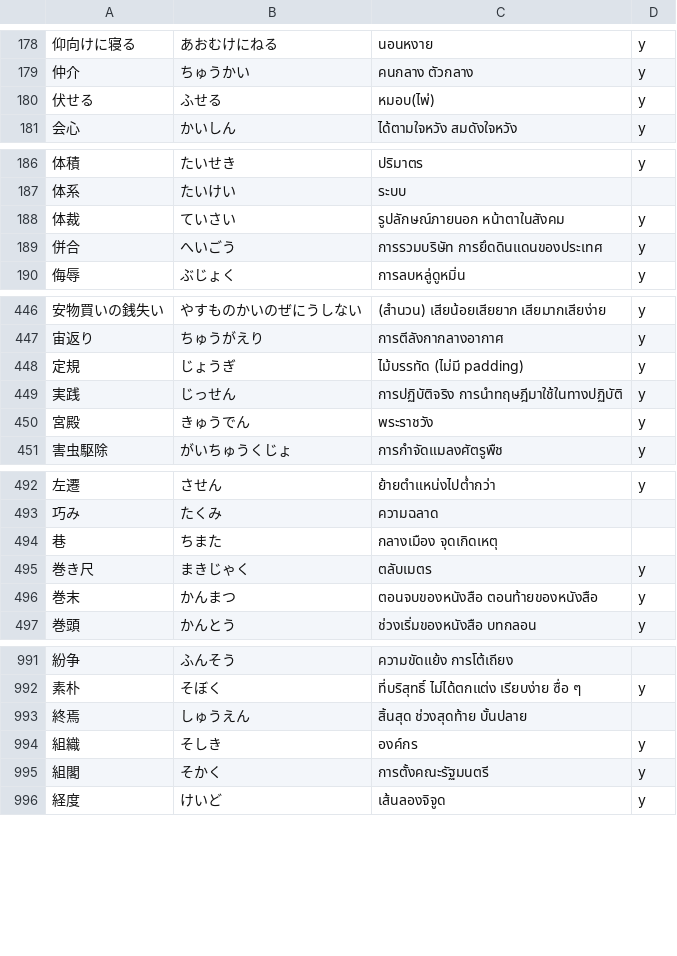
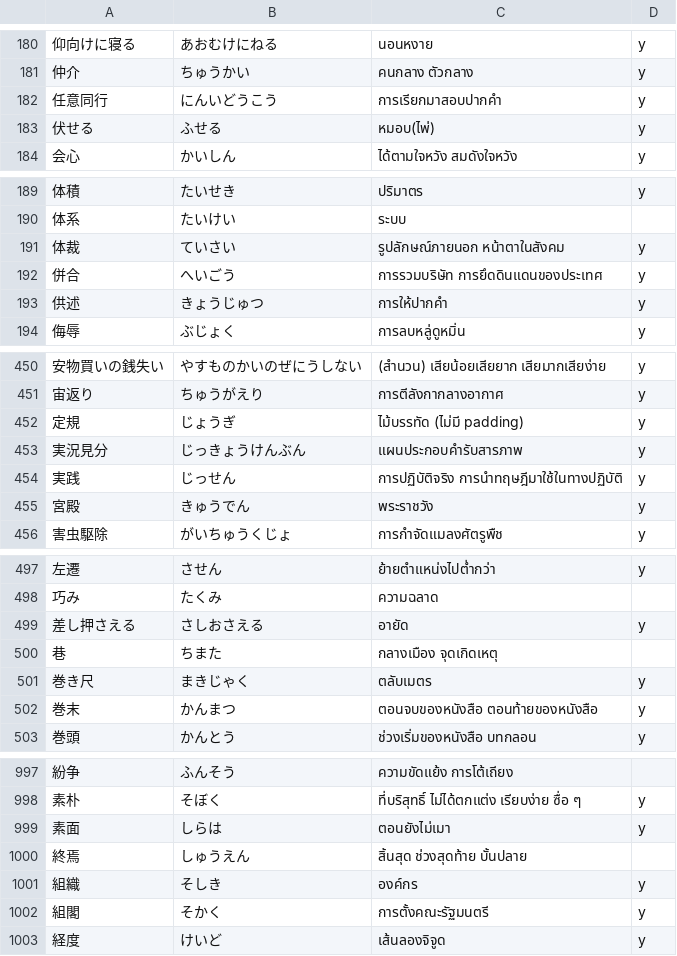
Before and after one commit to ponlawat-w/anki-collection, a CSV file: notes/jath - 日本語.csv, drawn as a sheet; only a part is shown, gaps mark what is left out; the diff covers the shown part only.

```diff
--- a/notes/jath - 日本語.csv
+++ b/notes/jath - 日本語.csv
@@ -179,2 +181,3 @@
 仲介,ちゅうかい,คนกลาง ตัวกลาง,y
+任意同行,にんいどうこう,การเรียกมาสอบปากคำ,y
 伏せる,ふせる,หมอบ(ไพ่),y
@@ -189,2 +192,3 @@
 併合,へいごう,การรวมบริษัท การยึดดินแดนของประเทศ,y
+供述,きょうじゅつ,การให้ปากคำ,y
 侮辱,ぶじょく,การลบหลู่ดูหมิ่น,y
@@ -448,2 +452,3 @@
 定規,じょうぎ,ไม้บรรทัด (ไม่มี padding),y
+実況見分,じっきょうけんぶん,แผนประกอบคำรับสารภาพ,y
 実践,じっせん,การปฏิบัติจริง การนำทฤษฎีมาใช้ในทางปฏิบัติ,y
@@ -493,2 +498,3 @@
 巧み,たくみ,ความฉลาด,
+差し押さえる,さしおさえる,อายัด,y
 巷,ちまた,กลางเมือง จุดเกิดเหตุ,
@@ -992,2 +998,3 @@
 素朴,そぼく,ที่บริสุทธิ์ ไม่ได้ตกแต่ง เรียบง่าย ซื่อ ๆ,y
+素面,しらは,ตอนยังไม่เมา,y
 終焉,しゅうえん,สิ้นสุด ช่วงสุดท้าย บั้นปลาย,
```
Also changed, not shown: 3 added rows and 1 edited cell elsewhere in this file, notes/denm - Deutsch (Nomen).csv, notes/desz - Deutsch (Satz).csv, 3 other files.
